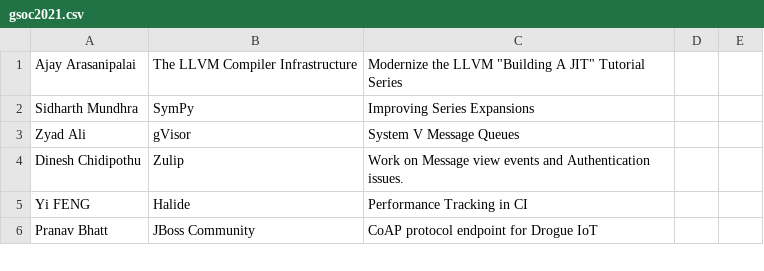
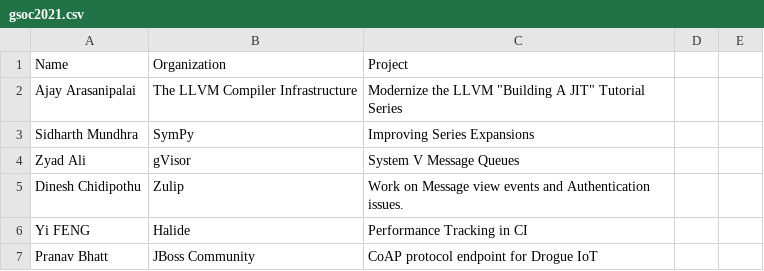
Before and after one commit to akashkb-a01/gscoc2021scrap, a CSV file: gsoc2021.csv, drawn as a sheet; only a part is shown; the diff names each change by its address in the sheet, - before the commit and + after, or states it on an @@ line.

Commit message:
Update gsoc2021.csv

```diff
--- a/gsoc2021.csv
+++ b/gsoc2021.csv
+row 1: Name | Organization | Project
```
